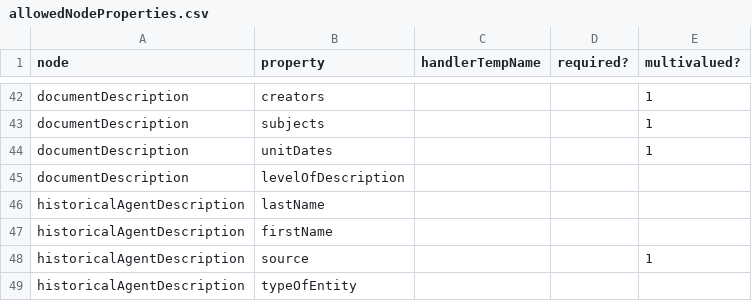
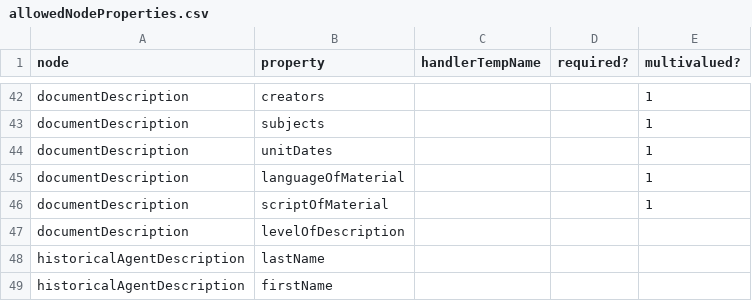
Before and after one commit to EHRI/ehri-rest, a CSV file: ehri-importers/src/main/resources/allowedNodeProperties.csv, drawn as a sheet; only a part is shown, gaps mark what is left out; the shorter side is filled out with more unchanged rows; the diff names each change by its address in the sheet, - before the commit and + after, or states it on an @@ line.

Commit message:
Set fields as multivalued

```diff
--- a/ehri-importers/src/main/resources/allowedNodeProperties.csv
+++ b/ehri-importers/src/main/resources/allowedNodeProperties.csv
+row 45: documentDescription | languageOfMaterial |  |  | 1
+row 46: documentDescription | scriptOfMaterial |  |  | 1
```
